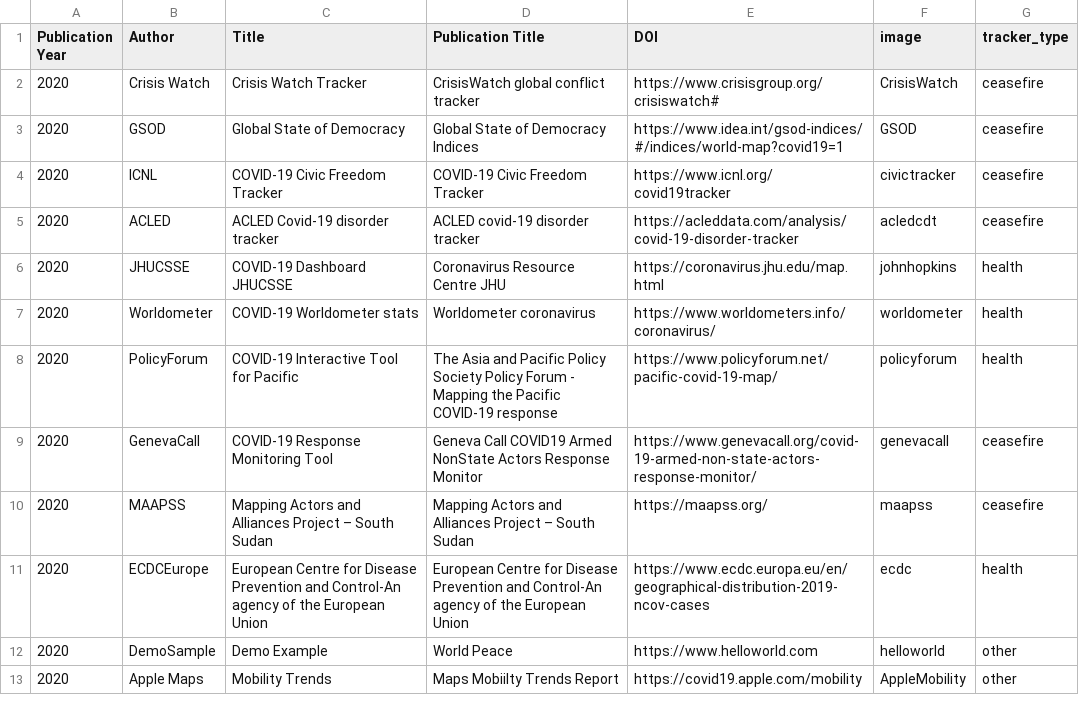
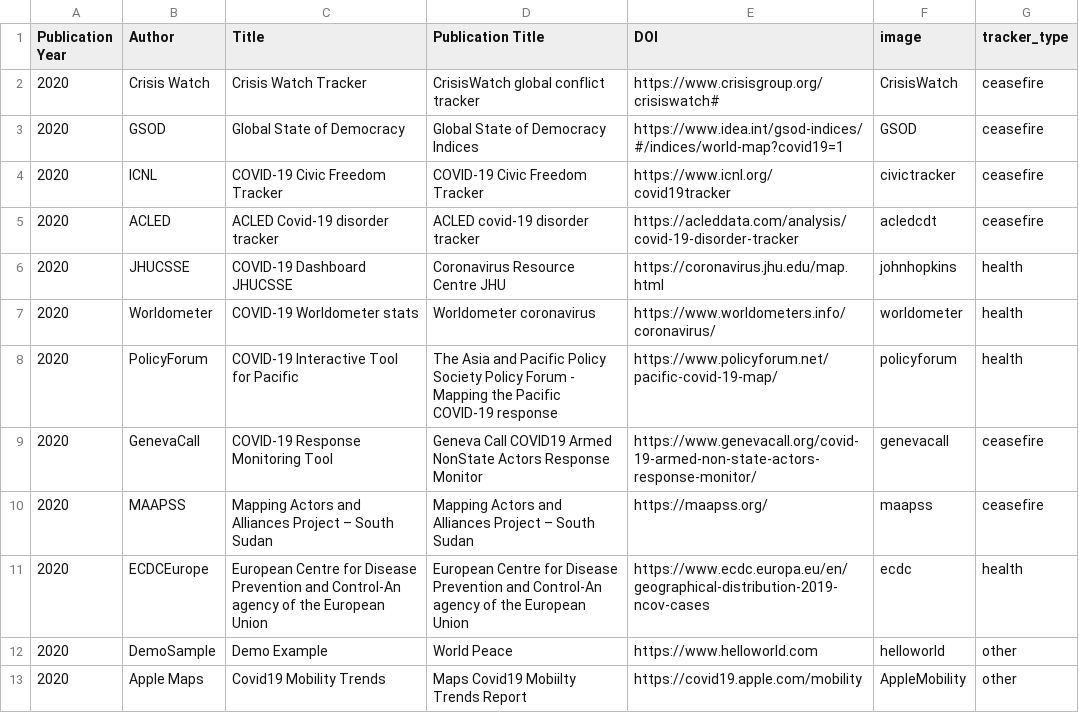
Before and after one commit to dbhatedin/CuratedTrackersLibrary, a CSV file: trackersdata.csv, drawn as a sheet.

Commit message:
Update trackersdata.csv

```diff
--- a/trackersdata.csv
+++ b/trackersdata.csv
@@ -12,2 +12,2 @@ Publication Year,Author,Title,Publication Title,DOI,image,tracker_type
 2020,DemoSample,Demo Example,World Peace,https://www.helloworld.com,helloworld,other
-2020,Apple Maps,Mobility Trends,Maps Mobiilty Trends Report,https://covid19.apple.com/mobility,AppleMobility,other 	
+2020,Apple Maps,Covid19 Mobility Trends,Maps Covid19 Mobiilty Trends Report,https://covid19.apple.com/mobility,AppleMobility,other 	
```
